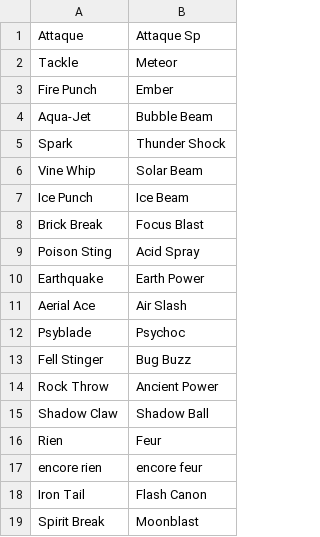
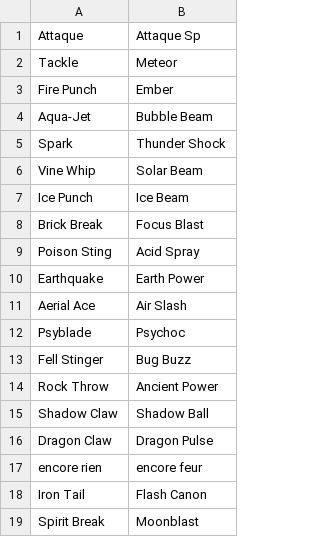
Before and after one commit to ENSG-POO-2024/RATHANA-BOUCHART-KACZOR, a CSV file: data/Attaques.csv, drawn as a sheet.

```diff
--- a/data/Attaques.csv
+++ b/data/Attaques.csv
@@ -15,3 +15,3 @@ Rock Throw,Ancient Power
 Shadow Claw,Shadow Ball
-Rien,Feur
+Dragon Claw,Dragon Pulse
 encore rien,encore feur
```
Also changed, not shown: 2 other files.
